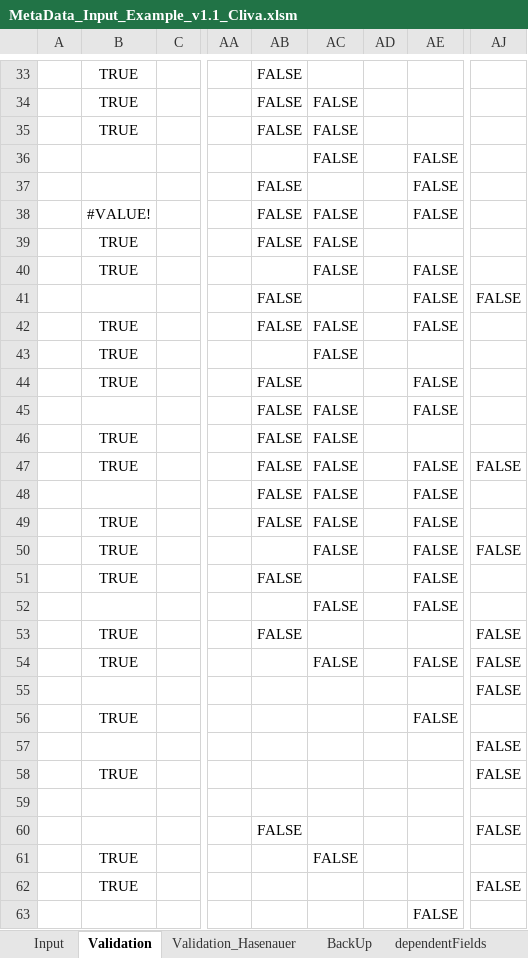
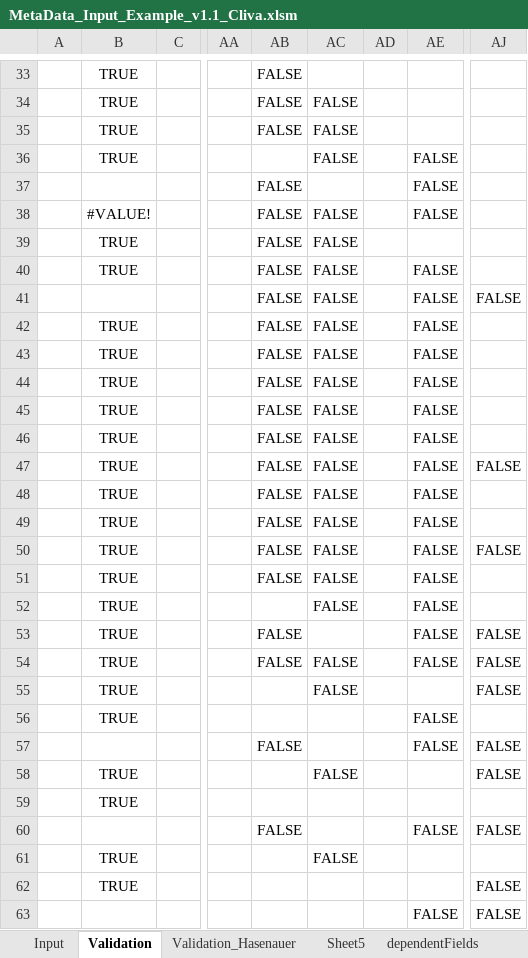
Before and after one commit to LeaSeep/MetaDataFormat, an Excel workbook: Input/ExcelBased/MetaData_Input_Example_v1.1_Cliva.xlsm, sheet Validation, drawn as a sheet; only a part is shown, gaps mark what is left out; values as stored, in another font and other column widths than the file's, no borders; the diff covers the shown part only; the diff names each change by its address in the sheet, - before the commit and + after, or states it on an @@ line.

```diff
--- a/Input/ExcelBased/MetaData_Input_Example_v1.1_Cliva.xlsm (sheet Validation)
+++ b/Input/ExcelBased/MetaData_Input_Example_v1.1_Cliva.xlsm (sheet Validation)
-sheet tab: BackUp
+sheet tab: Sheet5
-B36: (empty)
+B36: TRUE
-AB40: (empty)
+AB40: FALSE
-AC41: (empty)
+AC41: FALSE
-AB43: (empty)
+AB43: FALSE
-AE43: (empty)
+AE43: FALSE
-AC44: (empty)
+AC44: FALSE
-B45: (empty)
+B45: TRUE
-AE46: (empty)
+AE46: FALSE
-B48: (empty)
+B48: TRUE
-AB50: (empty)
+AB50: FALSE
-AC51: (empty)
+AC51: FALSE
-B52: (empty)
+B52: TRUE
-AE53: (empty)
+AE53: FALSE
-AB54: (empty)
+AB54: FALSE
-B55: (empty)
+B55: TRUE
-AC55: (empty)
+AC55: FALSE
-AB57: (empty)
+AB57: FALSE
-AE57: (empty)
+AE57: FALSE
-AC58: (empty)
+AC58: FALSE
-B59: (empty)
+B59: TRUE
-AE60: (empty)
+AE60: FALSE
-AJ63: (empty)
+AJ63: FALSE
```
Also changed, not shown: 1 added row, 1 removed row and 44 edited cells elsewhere in this sheet, sheet Validation_Hasenauer, sheet dependentFields, sheet Input, formulas that keep their value, charts or pictures.
